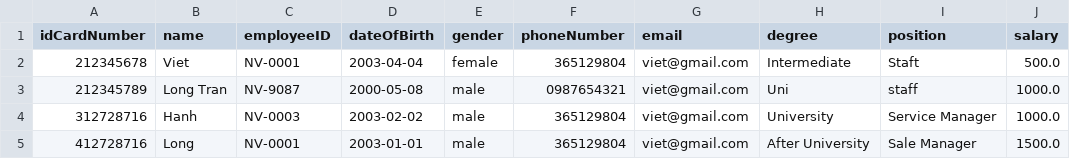
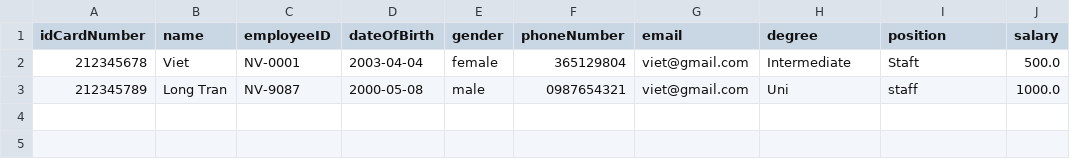
Before and after one commit to thanhviet05x1d/casestudy_module2, a CSV file: data/employee.csv, drawn as a sheet.

```diff
--- a/data/employee.csv
+++ b/data/employee.csv
@@ -3,3 +3 @@ idCardNumber,name,employeeID,dateOfBirth,gender,phoneNumber,email,degree,positio
 212345789,Long Tran,NV-9087,2000-05-08,male,0987654321,viet@gmail.com,Uni,staff,1000.0
-312728716,Hanh,NV-0003,2003-02-02,male,365129804,viet@gmail.com,University,Service Manager,1000.0
-412728716,Long,NV-0001,2003-01-01,male,365129804,viet@gmail.com,After University,Sale Manager,1500.0
```
Also changed, not shown: data/customer.csv, 9 other files.
